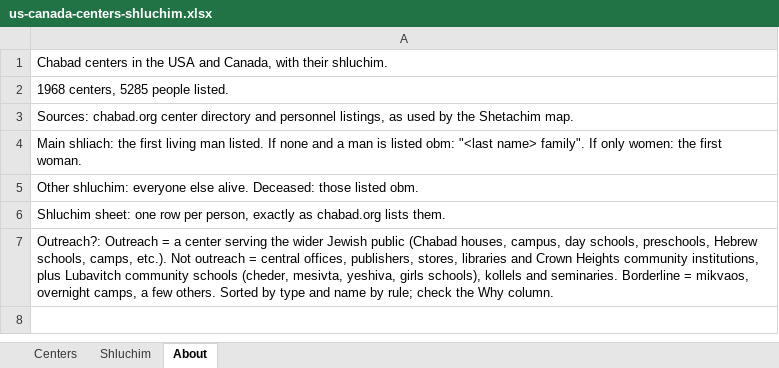
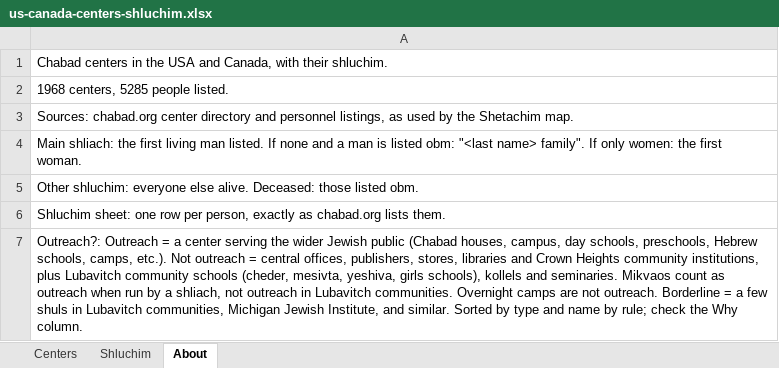
Before and after one commit to yechezkelbinstok-dev/shetachim, an Excel workbook: exports/us-canada-centers-shluchim.xlsx, sheet About, drawn as a sheet; values as stored, in another font and other column widths than the file's, no borders; the diff names each change by its address in the sheet, - before the commit and + after, or states it on an @@ line.

```diff
--- a/exports/us-canada-centers-shluchim.xlsx (sheet About)
+++ b/exports/us-canada-centers-shluchim.xlsx (sheet About)
-A7: …and seminaries. Borderline = mikvaos, overnight camps, a few others. Sorted by…
+A7: …and seminaries. Mikvaos count as outreach when run by a shliach, not outreach in Lubavitch communities. Overnight camps are not outreach. Borderline = a few shuls in Lubavitch communities, Michigan Jewish Institute, and similar. Sorted by…
```
Also changed, not shown: sheet Centers, 3 other files.
